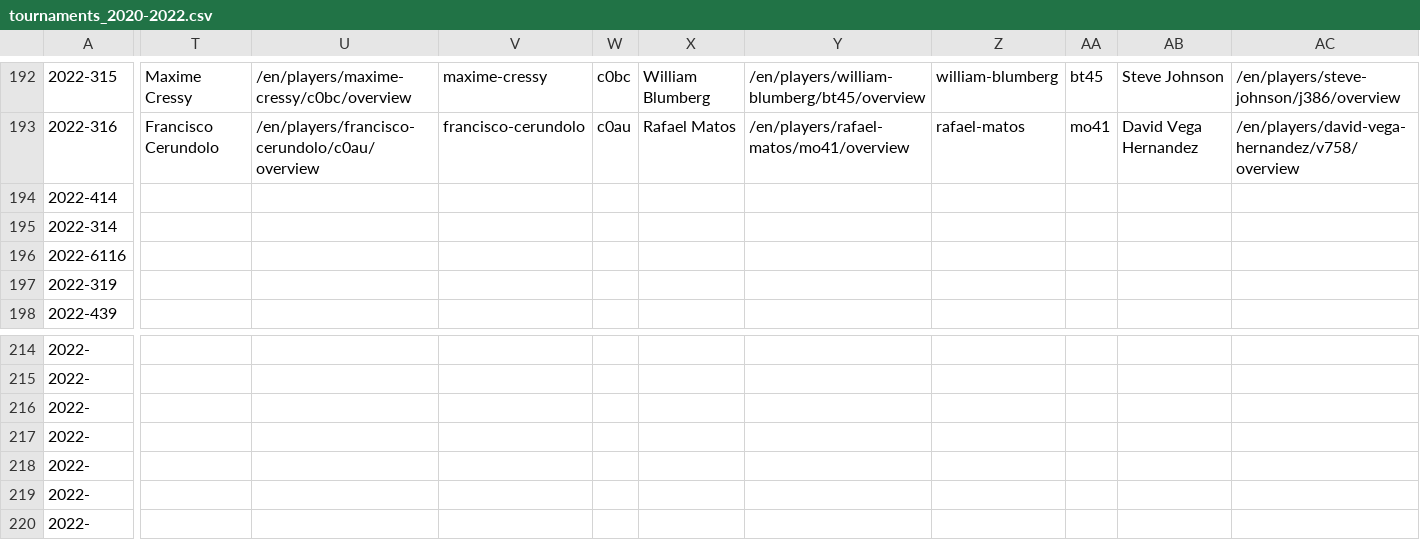
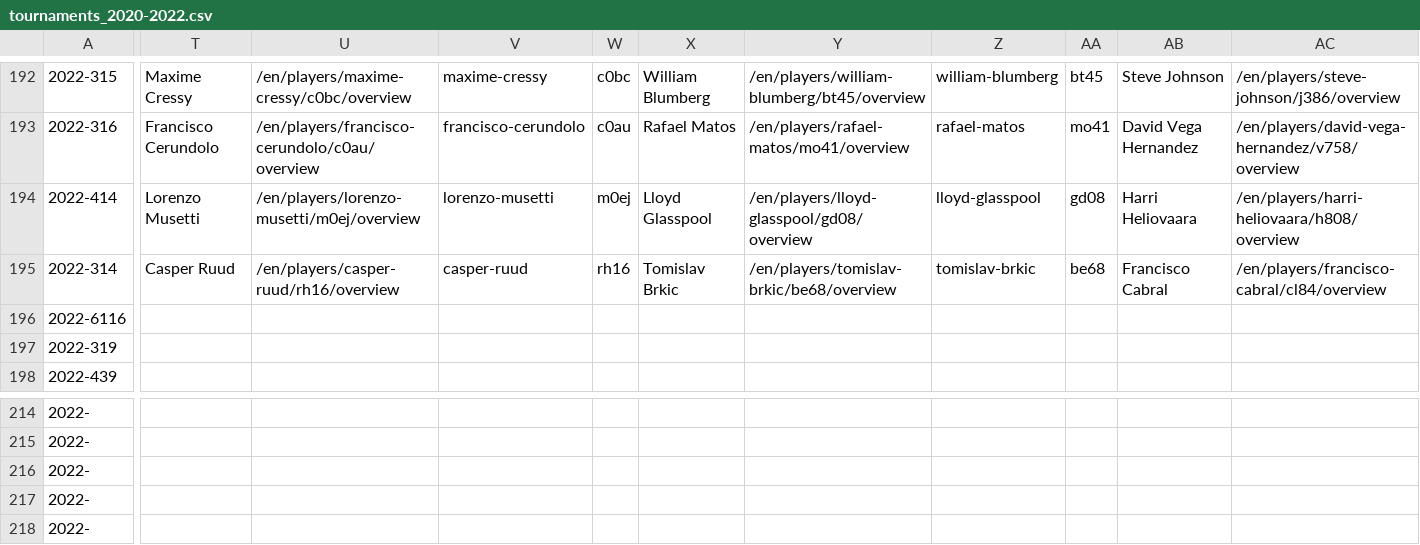
Before and after one commit to EmersonCosta0915/ATP-world-tour-tennis-data, a CSV file: csv/1_tournaments/tournaments_2020-2022.csv, drawn as a sheet; only a part is shown, gaps mark what is left out; the shorter side is filled out with more unchanged rows; the diff covers the shown part only; the diff names each change by its address in the sheet, - before the commit and + after, or states it on an @@ line.

Commit message:
update data

```diff
--- a/csv/1_tournaments/tournaments_2020-2022.csv
+++ b/csv/1_tournaments/tournaments_2020-2022.csv
-T194: (empty)
+T194: Lorenzo Musetti
-U194: (empty)
+U194: /en/players/lorenzo-musetti/m0ej/overview
-V194: (empty)
+V194: lorenzo-musetti
-W194: (empty)
+W194: m0ej
-X194: (empty)
+X194: Lloyd Glasspool
-Y194: (empty)
+Y194: /en/players/lloyd-glasspool/gd08/overview
-Z194: (empty)
+Z194: lloyd-glasspool
-AA194: (empty)
+AA194: gd08
-AB194: (empty)
+AB194: Harri Heliovaara
-AC194: (empty)
+AC194: /en/players/harri-heliovaara/h808/overview
-T195: (empty)
+T195: Casper Ruud
-U195: (empty)
+U195: /en/players/casper-ruud/rh16/overview
-V195: (empty)
+V195: casper-ruud
-W195: (empty)
+W195: rh16
-X195: (empty)
+X195: Tomislav Brkic
-Y195: (empty)
+Y195: /en/players/tomislav-brkic/be68/overview
-Z195: (empty)
+Z195: tomislav-brkic
-AA195: (empty)
+AA195: be68
-AB195: (empty)
+AB195: Francisco Cabral
-AC195: (empty)
+AC195: /en/players/francisco-cabral/cl84/overview
```
Also changed, not shown: 5 edited cells elsewhere in this file.
